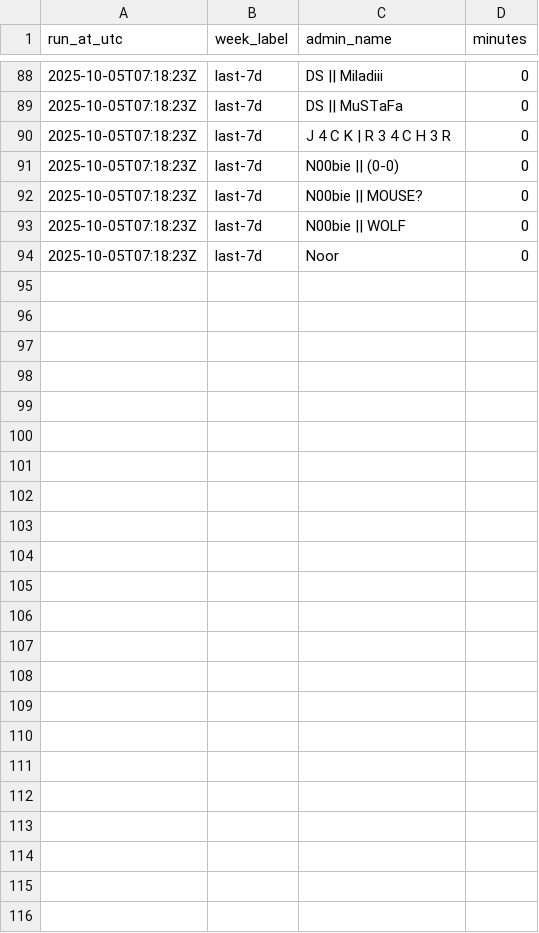
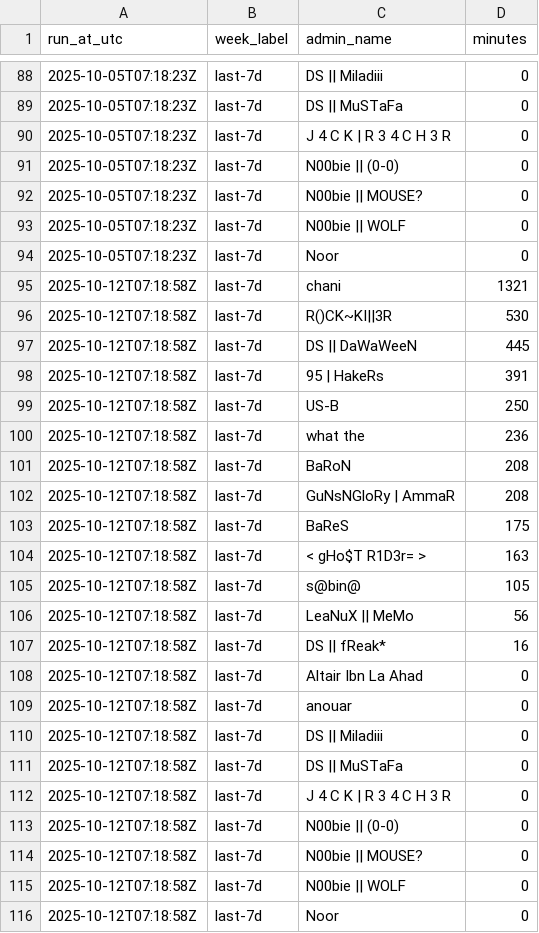
Before and after one commit to lundyc/DSGaming-GT-Tracker, a CSV file: docs/data/leaderboard_history.csv, drawn as a sheet; only a part is shown, gaps mark what is left out; the diff names each change by its address in the sheet, - before the commit and + after, or states it on an @@ line.

```diff
--- a/docs/data/leaderboard_history.csv
+++ b/docs/data/leaderboard_history.csv
+row 95: 2025-10-12T07:18:58Z | last-7d | chani | 1321
+row 96: 2025-10-12T07:18:58Z | last-7d | R()CK~KI||3R | 530
+row 97: 2025-10-12T07:18:58Z | last-7d | DS || DaWaWeeN | 445
+row 98: 2025-10-12T07:18:58Z | last-7d | 95 | HakeRs | 391
+row 99: 2025-10-12T07:18:58Z | last-7d | US-B | 250
+row 100: 2025-10-12T07:18:58Z | last-7d | what the | 236
+row 101: 2025-10-12T07:18:58Z | last-7d | BaRoN | 208
+row 102: 2025-10-12T07:18:58Z | last-7d | GuNsNGloRy | AmmaR | 208
+row 103: 2025-10-12T07:18:58Z | last-7d | BaReS | 175
+row 104: 2025-10-12T07:18:58Z | last-7d | < gHo$T R1D3r= > | 163
+row 105: 2025-10-12T07:18:58Z | last-7d | s@bin@ | 105
+row 106: 2025-10-12T07:18:58Z | last-7d | LeaNuX || MeMo | 56
+row 107: 2025-10-12T07:18:58Z | last-7d | DS || fReak* | 16
+row 108: 2025-10-12T07:18:58Z | last-7d | Altair Ibn La Ahad | 0
+row 109: 2025-10-12T07:18:58Z | last-7d | anouar | 0
+row 110: 2025-10-12T07:18:58Z | last-7d | DS || Miladiii | 0
+row 111: 2025-10-12T07:18:58Z | last-7d | DS || MuSTaFa | 0
+row 112: 2025-10-12T07:18:58Z | last-7d | J 4 C K | R 3 4 C H 3 R | 0
+row 113: 2025-10-12T07:18:58Z | last-7d | N00bie || (0-0) | 0
+row 114: 2025-10-12T07:18:58Z | last-7d | N00bie || MOUSE? | 0
+row 115: 2025-10-12T07:18:58Z | last-7d | N00bie || WOLF | 0
+row 116: 2025-10-12T07:18:58Z | last-7d | Noor | 0
```
Also changed, not shown: 3 other files.
